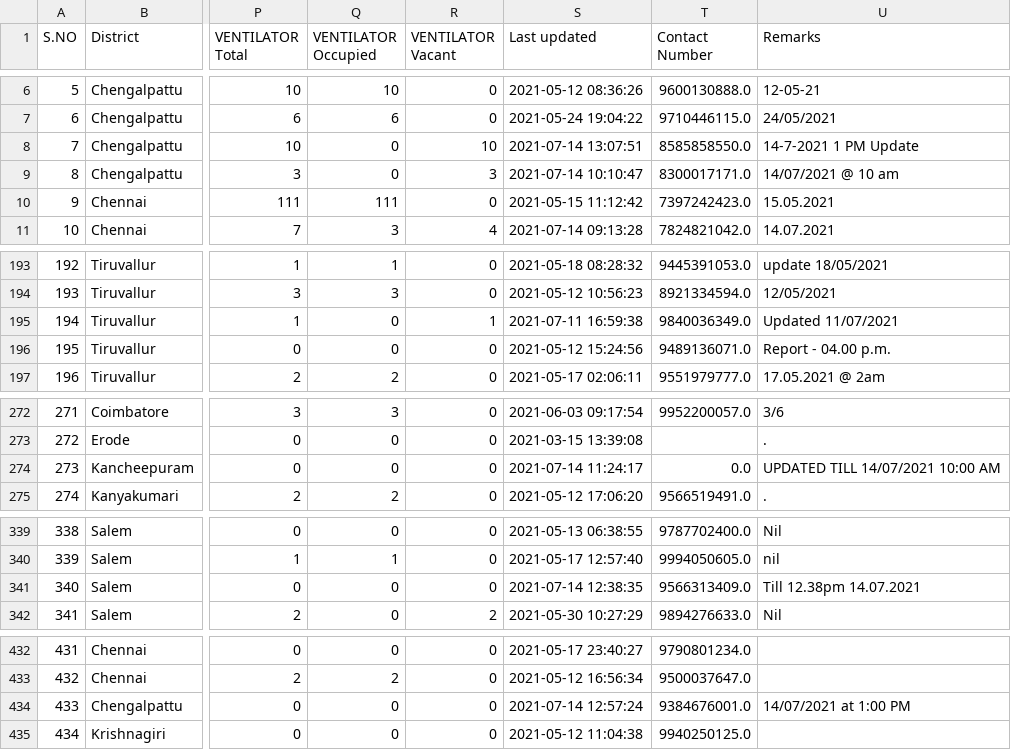
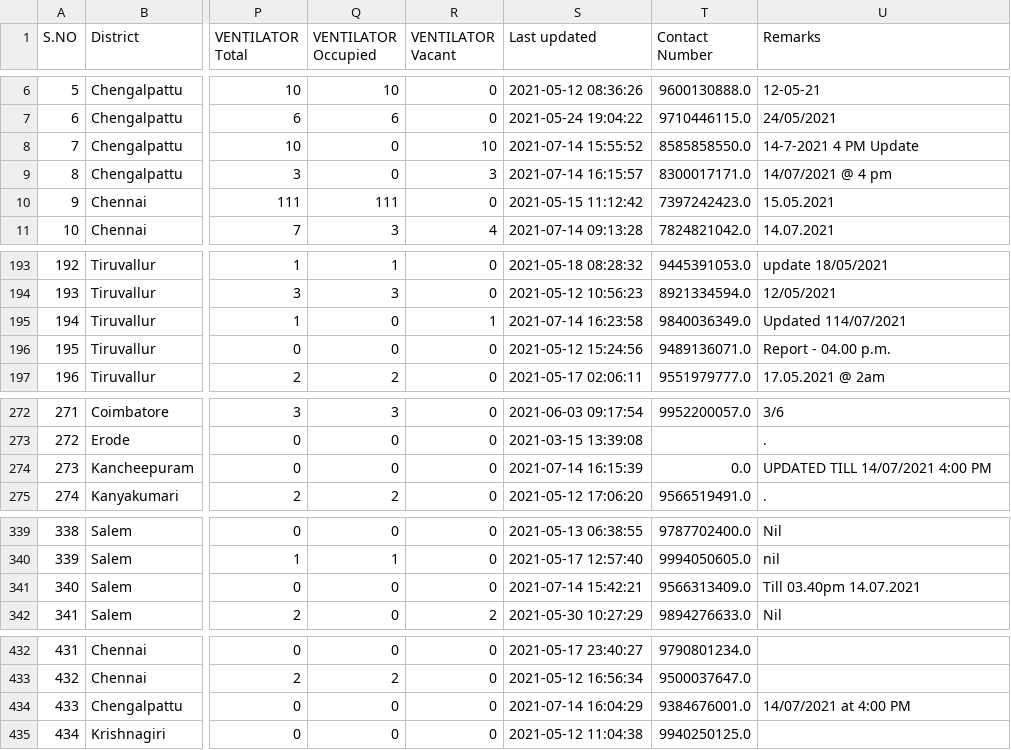
Before and after one commit to mskian/tamil-nadu-covid-beds-api, a CSV file: data/beds.csv, drawn as a sheet; only a part is shown, gaps mark what is left out; the diff covers the shown part only; the diff names each change by its address in the sheet, - before the commit and + after, or states it on an @@ line.

```diff
--- a/data/beds.csv
+++ b/data/beds.csv
-S8 (Last updated): 2021-07-14 13:07:51
+S8 (Last updated): 2021-07-14 15:55:52
-U8 (Remarks): 14-7-2021 1 PM Update
+U8 (Remarks): 14-7-2021 4 PM Update
-S9 (Last updated): 2021-07-14 10:10:47
+S9 (Last updated): 2021-07-14 16:15:57
-U9 (Remarks): 14/07/2021 @ 10 am
+U9 (Remarks): 14/07/2021 @ 4 pm
-S195 (Last updated): 2021-07-11 16:59:38
+S195 (Last updated): 2021-07-14 16:23:58
-U195 (Remarks): Updated 11/07/2021
+U195 (Remarks): Updated 114/07/2021
-S274 (Last updated): 2021-07-14 11:24:17
+S274 (Last updated): 2021-07-14 16:15:39
-U274 (Remarks): UPDATED TILL 14/07/2021 10:00 AM
+U274 (Remarks): UPDATED TILL 14/07/2021 4:00 PM
-S341 (Last updated): 2021-07-14 12:38:35
+S341 (Last updated): 2021-07-14 15:42:21
-U341 (Remarks): Till 12.38pm 14.07.2021
+U341 (Remarks): Till 03.40pm 14.07.2021
-S434 (Last updated): 2021-07-14 12:57:24
+S434 (Last updated): 2021-07-14 16:04:29
-U434 (Remarks): 14/07/2021 at 1:00 PM
+U434 (Remarks): 14/07/2021 at 4:00 PM
```
Also changed, not shown: 3 edited cells elsewhere in this file, 1 other file.
